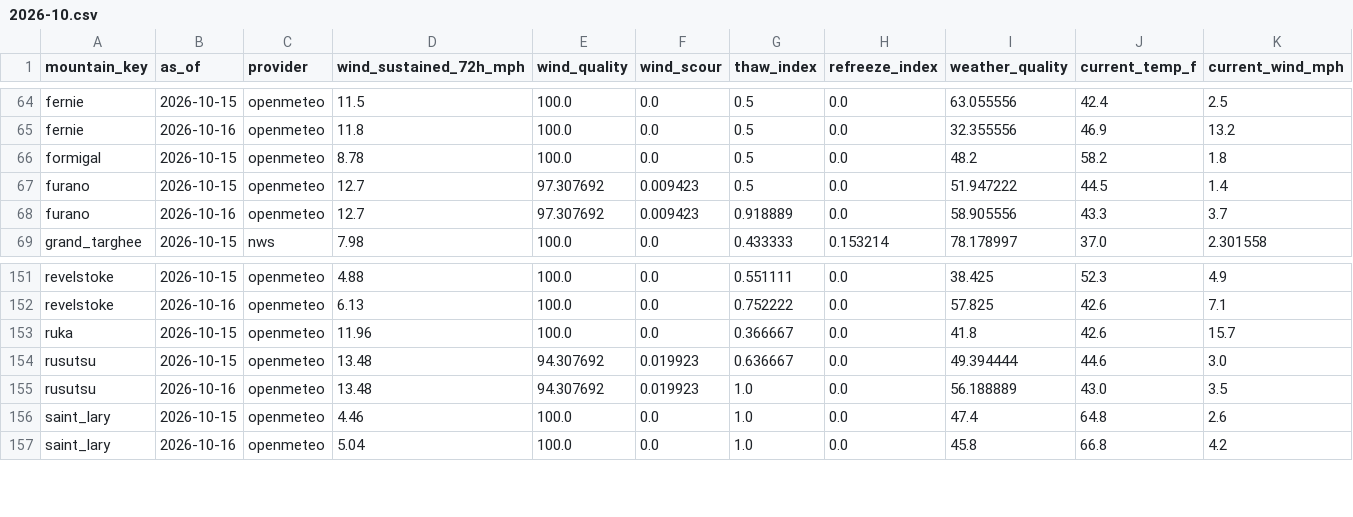
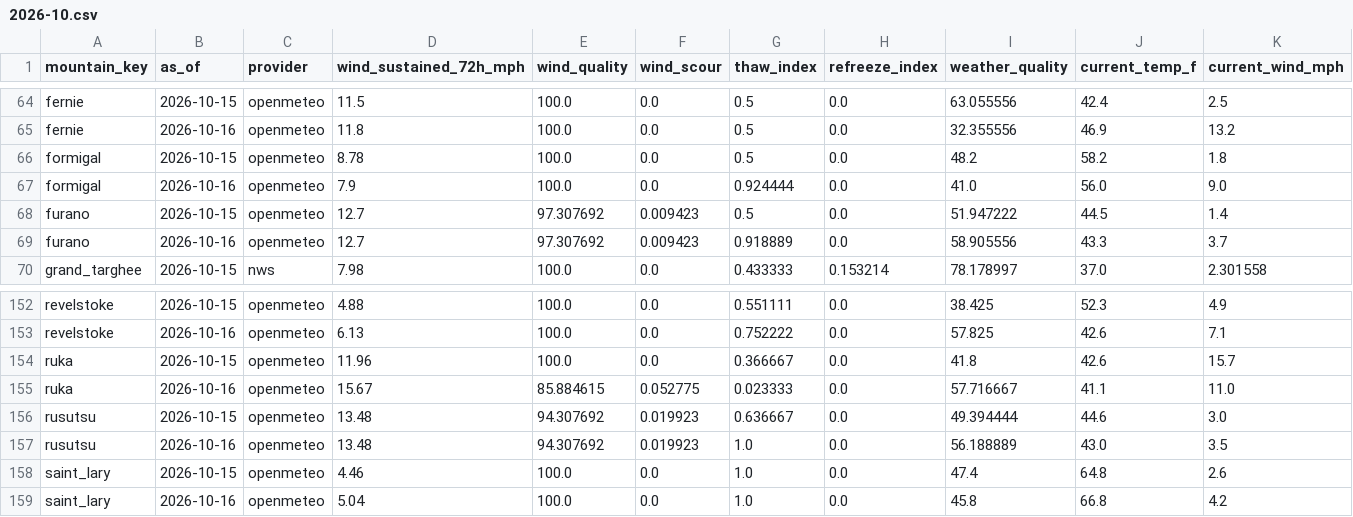
Before and after one commit to lpfitzgerald98-star/ski-conditions, a CSV file: logs/quality_log/2026-10.csv, drawn as a sheet; only a part is shown, gaps mark what is left out; rows hold the shown columns only; the diff names each change by its address in the sheet, - before the commit and + after, or states it on an @@ line.

```diff
--- a/logs/quality_log/2026-10.csv
+++ b/logs/quality_log/2026-10.csv
+row 67: formigal | 2026-10-16 | openmeteo | 7.9 | 100.0 | 0.0 | 0.924444 | 0.0 | 41.0 | 56.0 | 9.0
+row 155: ruka | 2026-10-16 | openmeteo | 15.67 | 85.884615 | 0.052775 | 0.023333 | 0.0 | 57.716667 | 41.1 | 11.0
```
Also changed, not shown: logs/forecast_log/2026-10.csv.
